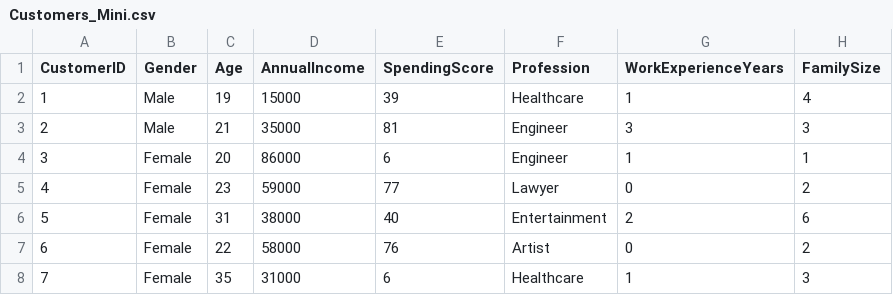
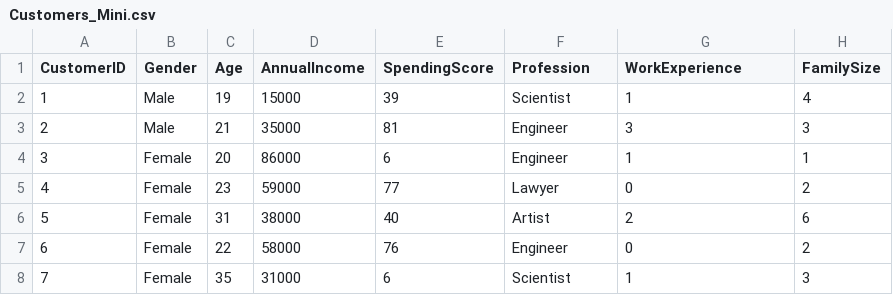
Before and after one commit to kennethleungty/Educative-Advanced-Pandas, a CSV file: data/csv/Customers_Mini.csv, drawn as a sheet.

Commit message:
Update Customers_Mini.csv

```diff
--- a/data/csv/Customers_Mini.csv
+++ b/data/csv/Customers_Mini.csv
@@ -1,3 +1,3 @@
-CustomerID,Gender,Age,AnnualIncome,SpendingScore,Profession,WorkExperienceYears,FamilySize
-1,Male,19,15000,39,Healthcare,1,4
+CustomerID,Gender,Age,AnnualIncome,SpendingScore,Profession,WorkExperience,FamilySize
+1,Male,19,15000,39,Scientist,1,4
 2,Male,21,35000,81,Engineer,3,3
@@ -5,4 +5,4 @@ CustomerID,Gender,Age,AnnualIncome,SpendingScore,Profession,WorkExperienceYears,
 4,Female,23,59000,77,Lawyer,0,2
-5,Female,31,38000,40,Entertainment,2,6
-6,Female,22,58000,76,Artist,0,2
-7,Female,35,31000,6,Healthcare,1,3
+5,Female,31,38000,40,Artist,2,6
+6,Female,22,58000,76,Engineer,0,2
+7,Female,35,31000,6,Scientist,1,3
```
